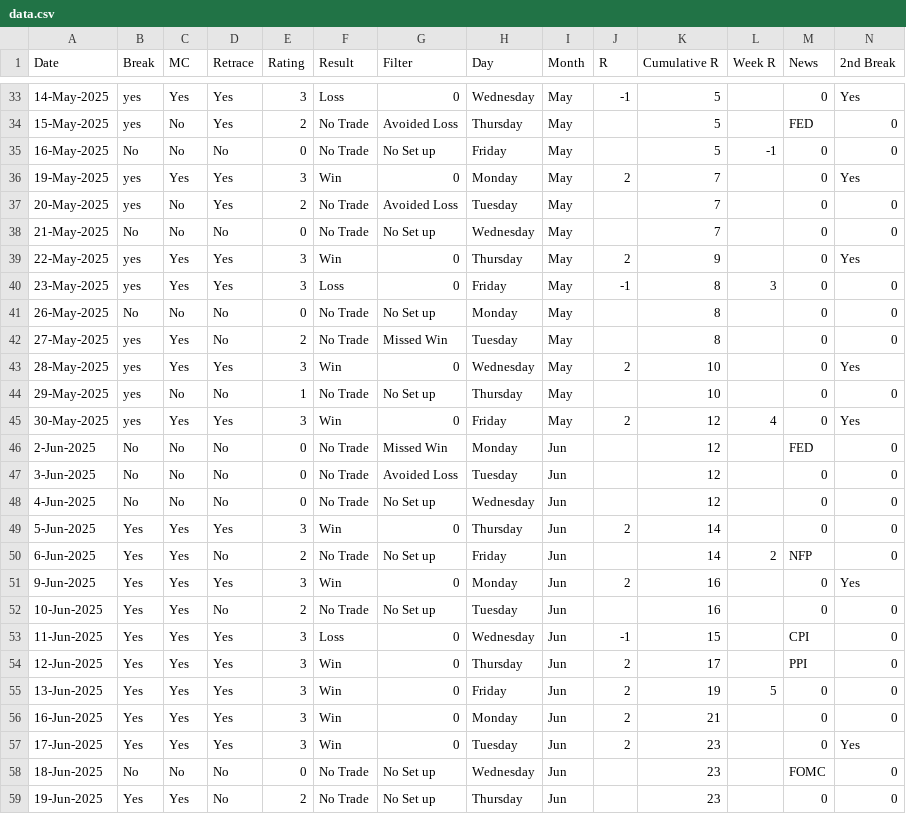
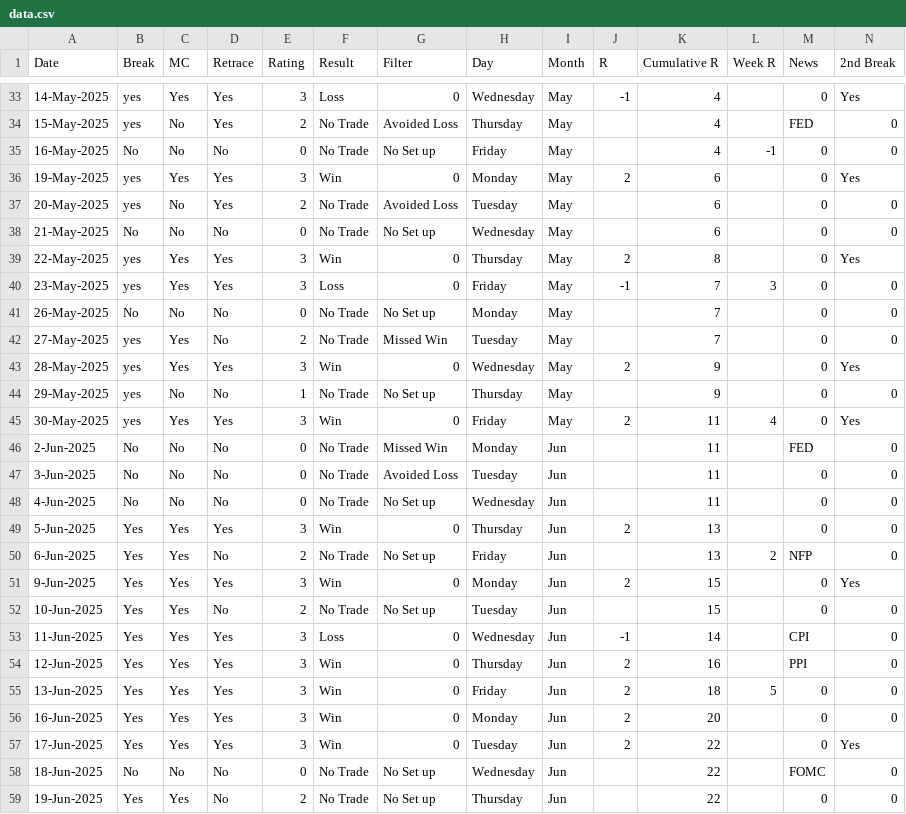
Before and after one commit to bigdog0303/Trade-Dashboard, a CSV file: data.csv, drawn as a sheet; only a part is shown, gaps mark what is left out; the diff covers the shown part only.

```diff
--- a/data.csv
+++ b/data.csv
@@ -33,27 +33,27 @@ Date,Break,MC,Retrace,Rating,Result,Filter,Day,Month,R,Cumulative R,Week R,News,
-14-May-2025,yes,Yes,Yes,3,Loss,0,Wednesday,May,-1,5,,0,Yes
-15-May-2025,yes,No,Yes,2,No Trade,Avoided Loss,Thursday,May,,5,,FED,0
-16-May-2025,No,No,No,0,No Trade,No Set up,Friday,May,,5,-1,0,0
-19-May-2025,yes,Yes,Yes,3,Win,0,Monday,May,2,7,,0,Yes
-20-May-2025,yes,No,Yes,2,No Trade,Avoided Loss,Tuesday,May,,7,,0,0
-21-May-2025,No,No,No,0,No Trade,No Set up,Wednesday,May,,7,,0,0
-22-May-2025,yes,Yes,Yes,3,Win,0,Thursday,May,2,9,,0,Yes
-23-May-2025,yes,Yes,Yes,3,Loss,0,Friday,May,-1,8,3,0,0
-26-May-2025,No,No,No,0,No Trade,No Set up,Monday,May,,8,,0,0
-27-May-2025,yes,Yes,No,2,No Trade,Missed Win,Tuesday,May,,8,,0,0
-28-May-2025,yes,Yes,Yes,3,Win,0,Wednesday,May,2,10,,0,Yes
-29-May-2025,yes,No,No,1,No Trade,No Set up,Thursday,May,,10,,0,0
-30-May-2025,yes,Yes,Yes,3,Win,0,Friday,May,2,12,4,0,Yes
-2-Jun-2025,No,No,No,0,No Trade,Missed Win,Monday,Jun,,12,,FED,0
-3-Jun-2025,No,No,No,0,No Trade,Avoided Loss,Tuesday,Jun,,12,,0,0
-4-Jun-2025,No,No,No,0,No Trade,No Set up,Wednesday,Jun,,12,,0,0
-5-Jun-2025,Yes,Yes,Yes,3,Win,0,Thursday,Jun,2,14,,0,0
-6-Jun-2025,Yes,Yes,No,2,No Trade,No Set up,Friday,Jun,,14,2,NFP,0
-9-Jun-2025,Yes,Yes,Yes,3,Win,0,Monday,Jun,2,16,,0,Yes
-10-Jun-2025,Yes,Yes,No,2,No Trade,No Set up,Tuesday,Jun,,16,,0,0
-11-Jun-2025,Yes,Yes,Yes,3,Loss,0,Wednesday,Jun,-1,15,,CPI,0
-12-Jun-2025,Yes,Yes,Yes,3,Win,0,Thursday,Jun,2,17,,PPI,0
-13-Jun-2025,Yes,Yes,Yes,3,Win,0,Friday,Jun,2,19,5,0,0
-16-Jun-2025,Yes,Yes,Yes,3,Win,0,Monday,Jun,2,21,,0,0
-17-Jun-2025,Yes,Yes,Yes,3,Win,0,Tuesday,Jun,2,23,,0,Yes
-18-Jun-2025,No,No,No,0,No Trade,No Set up,Wednesday,Jun,,23,,FOMC,0
-19-Jun-2025,Yes,Yes,No,2,No Trade,No Set up,Thursday,Jun,,23,,0,0
+14-May-2025,yes,Yes,Yes,3,Loss,0,Wednesday,May,-1,4,,0,Yes
+15-May-2025,yes,No,Yes,2,No Trade,Avoided Loss,Thursday,May,,4,,FED,0
+16-May-2025,No,No,No,0,No Trade,No Set up,Friday,May,,4,-1,0,0
+19-May-2025,yes,Yes,Yes,3,Win,0,Monday,May,2,6,,0,Yes
+20-May-2025,yes,No,Yes,2,No Trade,Avoided Loss,Tuesday,May,,6,,0,0
+21-May-2025,No,No,No,0,No Trade,No Set up,Wednesday,May,,6,,0,0
+22-May-2025,yes,Yes,Yes,3,Win,0,Thursday,May,2,8,,0,Yes
+23-May-2025,yes,Yes,Yes,3,Loss,0,Friday,May,-1,7,3,0,0
+26-May-2025,No,No,No,0,No Trade,No Set up,Monday,May,,7,,0,0
+27-May-2025,yes,Yes,No,2,No Trade,Missed Win,Tuesday,May,,7,,0,0
+28-May-2025,yes,Yes,Yes,3,Win,0,Wednesday,May,2,9,,0,Yes
+29-May-2025,yes,No,No,1,No Trade,No Set up,Thursday,May,,9,,0,0
+30-May-2025,yes,Yes,Yes,3,Win,0,Friday,May,2,11,4,0,Yes
+2-Jun-2025,No,No,No,0,No Trade,Missed Win,Monday,Jun,,11,,FED,0
+3-Jun-2025,No,No,No,0,No Trade,Avoided Loss,Tuesday,Jun,,11,,0,0
+4-Jun-2025,No,No,No,0,No Trade,No Set up,Wednesday,Jun,,11,,0,0
+5-Jun-2025,Yes,Yes,Yes,3,Win,0,Thursday,Jun,2,13,,0,0
+6-Jun-2025,Yes,Yes,No,2,No Trade,No Set up,Friday,Jun,,13,2,NFP,0
+9-Jun-2025,Yes,Yes,Yes,3,Win,0,Monday,Jun,2,15,,0,Yes
+10-Jun-2025,Yes,Yes,No,2,No Trade,No Set up,Tuesday,Jun,,15,,0,0
+11-Jun-2025,Yes,Yes,Yes,3,Loss,0,Wednesday,Jun,-1,14,,CPI,0
+12-Jun-2025,Yes,Yes,Yes,3,Win,0,Thursday,Jun,2,16,,PPI,0
+13-Jun-2025,Yes,Yes,Yes,3,Win,0,Friday,Jun,2,18,5,0,0
+16-Jun-2025,Yes,Yes,Yes,3,Win,0,Monday,Jun,2,20,,0,0
+17-Jun-2025,Yes,Yes,Yes,3,Win,0,Tuesday,Jun,2,22,,0,Yes
+18-Jun-2025,No,No,No,0,No Trade,No Set up,Wednesday,Jun,,22,,FOMC,0
+19-Jun-2025,Yes,Yes,No,2,No Trade,No Set up,Thursday,Jun,,22,,0,0
```
Also changed, not shown: 150 edited cells elsewhere in this file.
